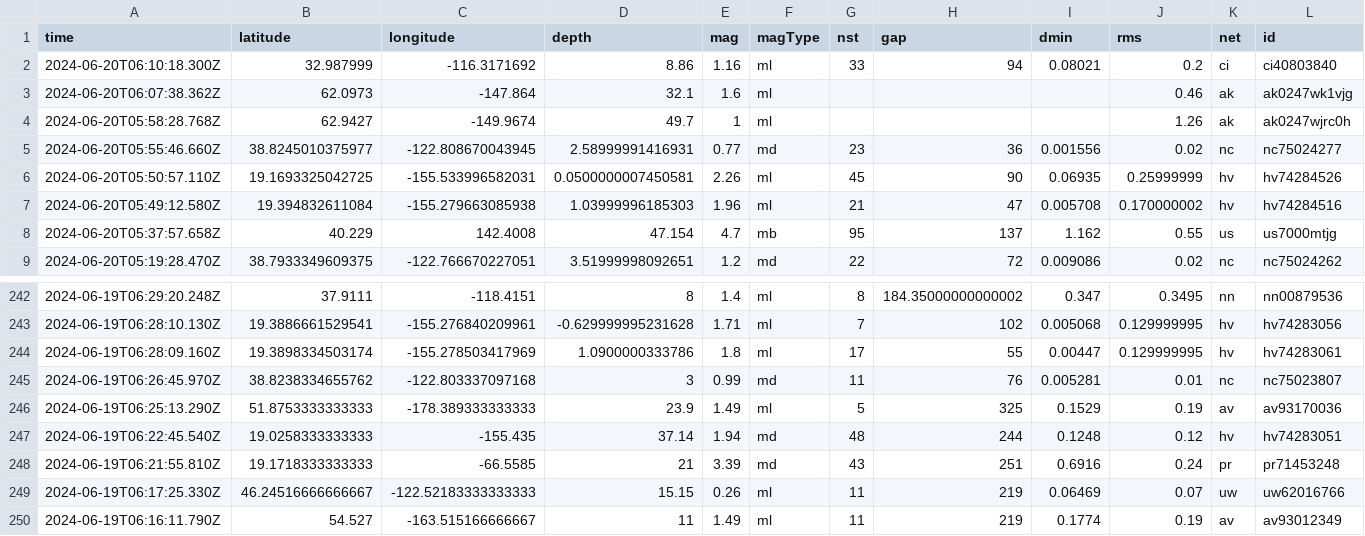
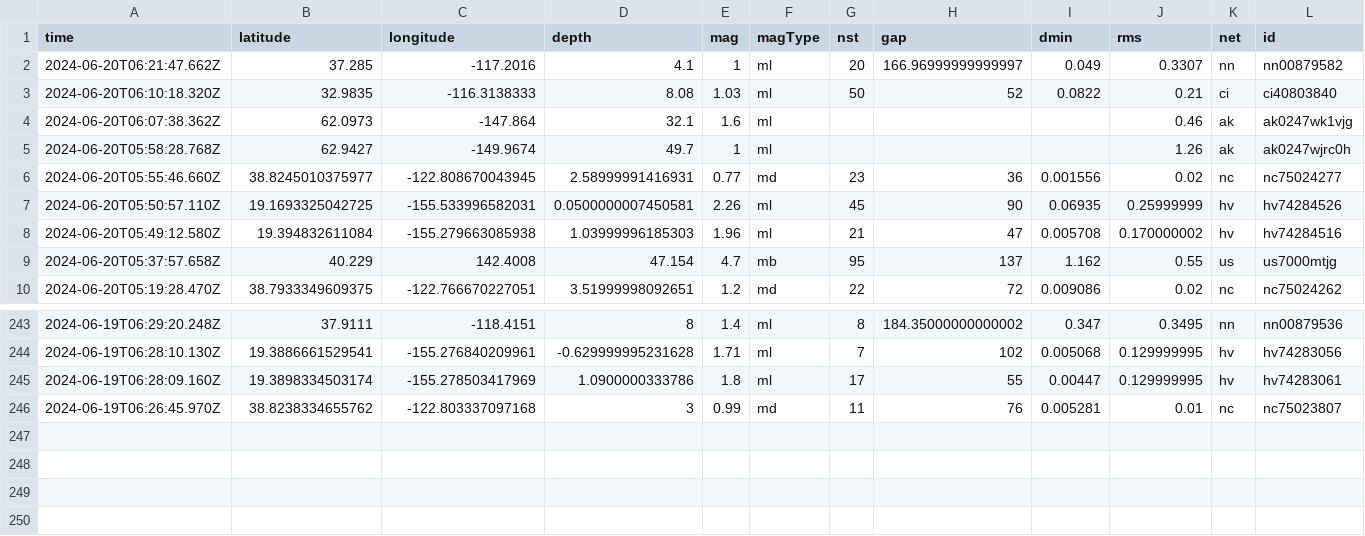
Before and after one commit to sabrinamochi/github-actions, a CSV file: usgs_current.csv, drawn as a sheet; only a part is shown, gaps mark what is left out; removed rows and columns are numbered as before the commit, all else as after; rows hold the shown columns only; the diff names each change by its address in the sheet, - before the commit and + after, or states it on an @@ line.

```diff
--- a/usgs_current.csv
+++ b/usgs_current.csv
-row 2: 2024-06-20T06:10:18.300Z | 32.987999 | -116.3171692 | 8.86 | 1.16 | ml | 33 | 94 | 0.08021 | 0.2 | ci | ci40803840
+row 2: 2024-06-20T06:21:47.662Z | 37.285 | -117.2016 | 4.1 | 1 | ml | 20 | 166.96999999999997 | 0.049 | 0.3307 | nn | nn00879582
+row 3: 2024-06-20T06:10:18.320Z | 32.9835 | -116.3138333 | 8.08 | 1.03 | ml | 50 | 52 | 0.0822 | 0.21 | ci | ci40803840
-row 246: 2024-06-19T06:25:13.290Z | 51.8753333333333 | -178.389333333333 | 23.9 | 1.49 | ml | 5 | 325 | 0.1529 | 0.19 | av | av93170036
-row 247: 2024-06-19T06:22:45.540Z | 19.0258333333333 | -155.435 | 37.14 | 1.94 | md | 48 | 244 | 0.1248 | 0.12 | hv | hv74283051
-row 248: 2024-06-19T06:21:55.810Z | 19.1718333333333 | -66.5585 | 21 | 3.39 | md | 43 | 251 | 0.6916 | 0.24 | pr | pr71453248
-row 249: 2024-06-19T06:17:25.330Z | 46.24516666666667 | -122.52183333333333 | 15.15 | 0.26 | ml | 11 | 219 | 0.06469 | 0.07 | uw | uw62016766
-row 250: 2024-06-19T06:16:11.790Z | 54.527 | -163.515166666667 | 11 | 1.49 | ml | 11 | 219 | 0.1774 | 0.19 | av | av93012349
```
